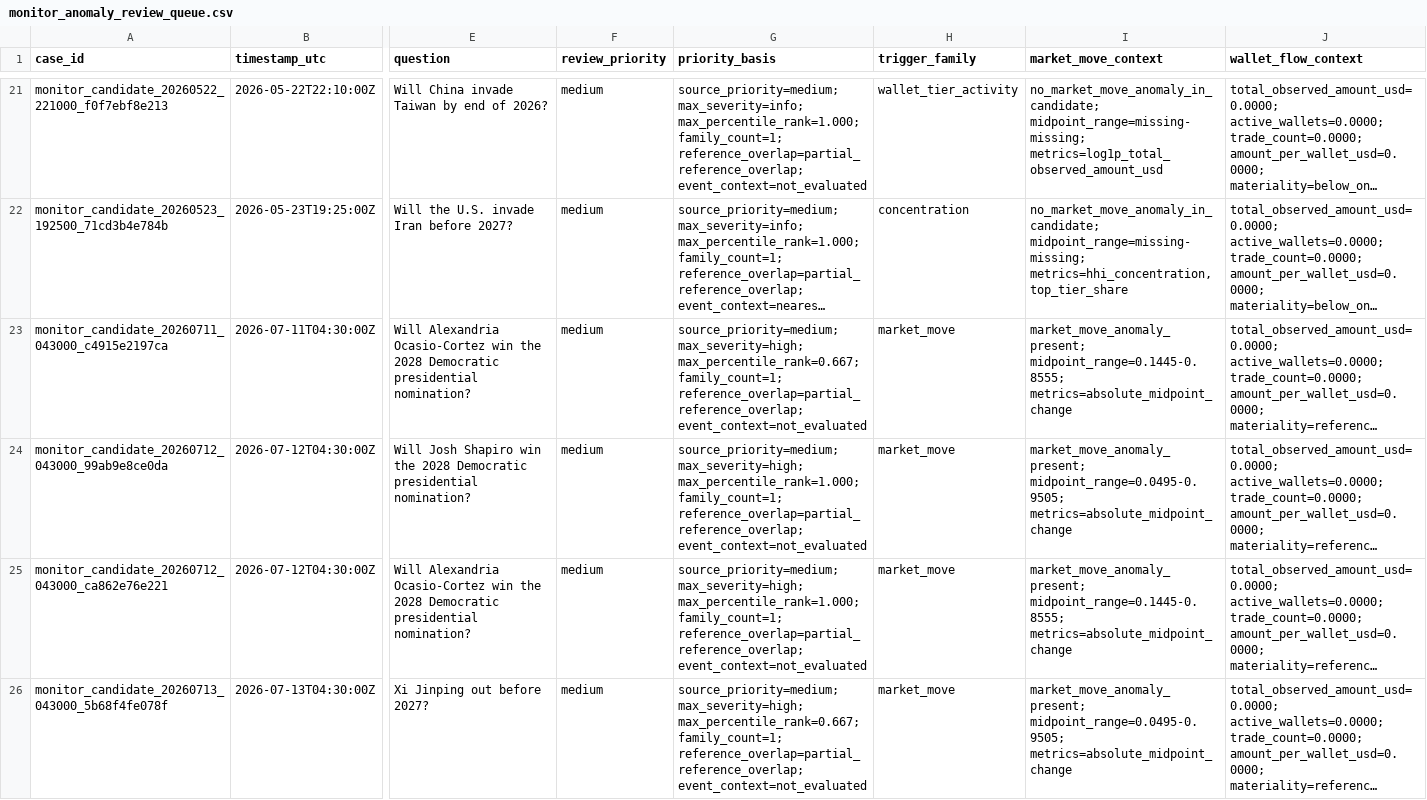
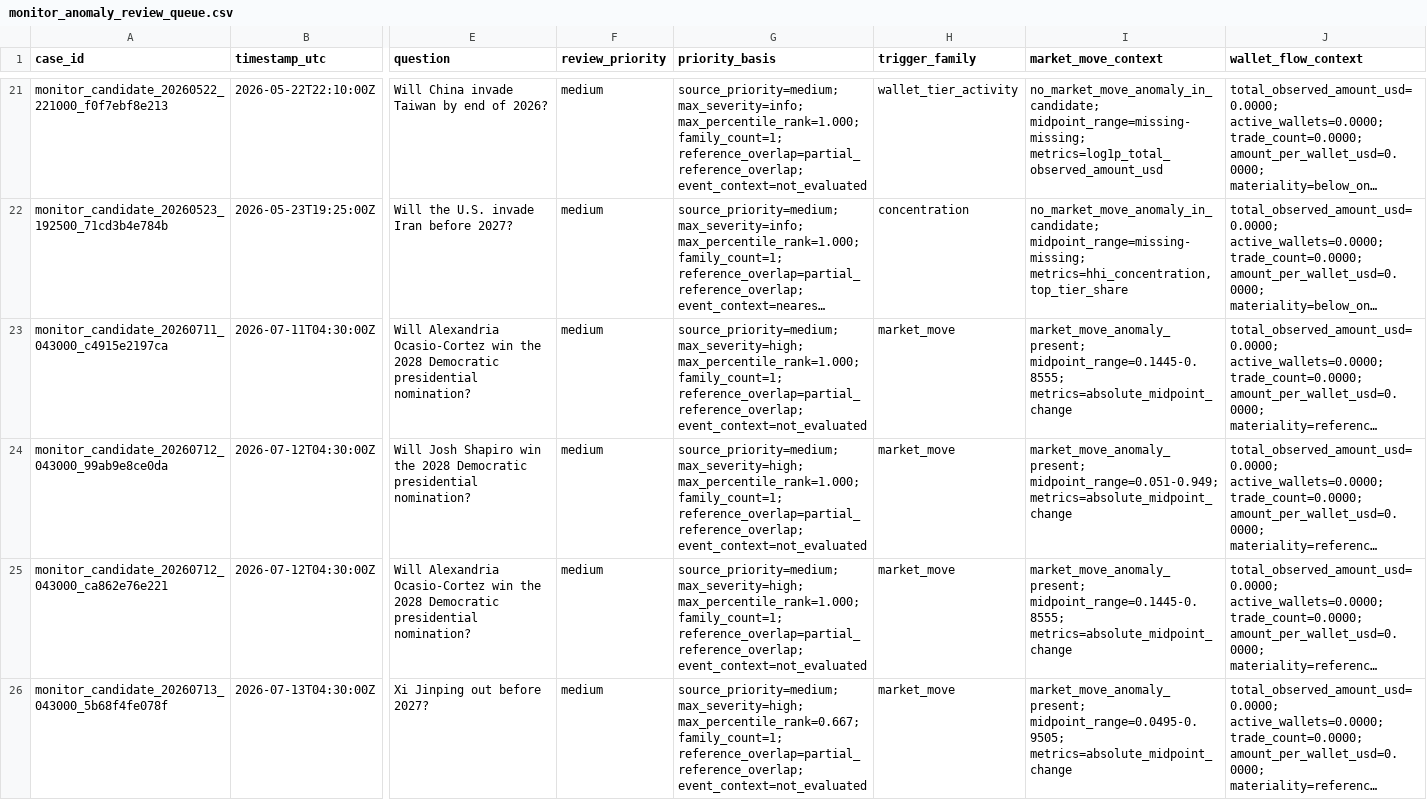
Before and after one commit to Pablozh123/multi-agent-orchestration-informational-efficiency, a CSV file: data/results/monitor_anomaly_review_queue.csv, drawn as a sheet; only a part is shown, gaps mark what is left out; long unchanged cells end in …; the diff covers the shown part only; the diff names each change by its address in the sheet, - before the commit and + after, or states it on an @@ line.

```diff
--- a/data/results/monitor_anomaly_review_queue.csv
+++ b/data/results/monitor_anomaly_review_queue.csv
-G23 (priority_basis): source_priority=medium; max_severity=high; max_percentile_rank=0.667; family_count=1; reference_overlap=partial_reference_overlap;…
+G23 (priority_basis): source_priority=medium; max_severity=high; max_percentile_rank=1.000; family_count=1; reference_overlap=partial_reference_overlap;…
-I24 (market_move_context): market_move_anomaly_present; midpoint_range=0.0495-0.9505; metrics=absolute_midpoint_change
+I24 (market_move_context): market_move_anomaly_present; midpoint_range=0.051-0.949; metrics=absolute_midpoint_change
```
Also changed, not shown: 4 edited cells elsewhere in this file, data/results/monitor_candidate_human_review_report.csv, data/results/monitor_candidate_materiality_context.csv, 39 other files.
